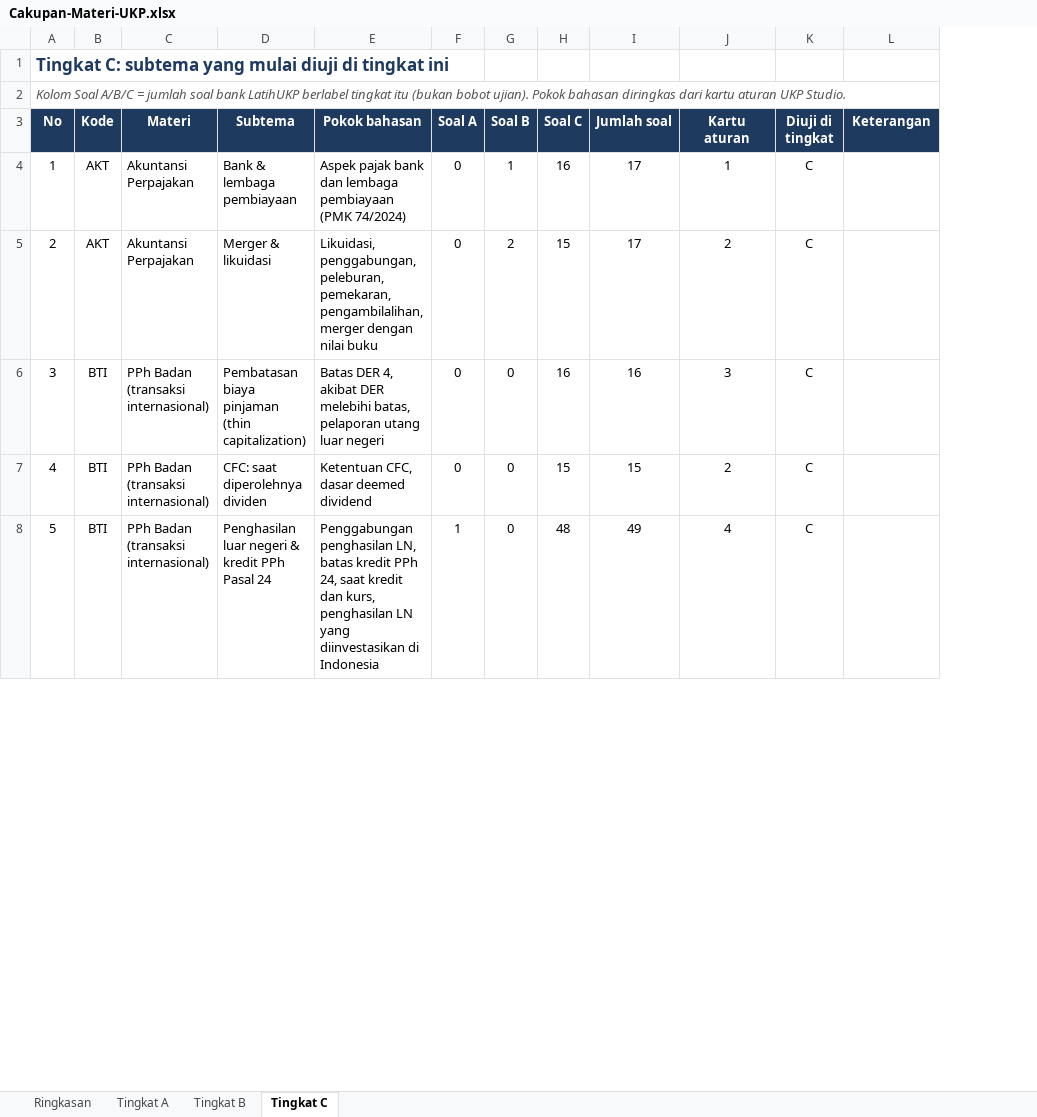
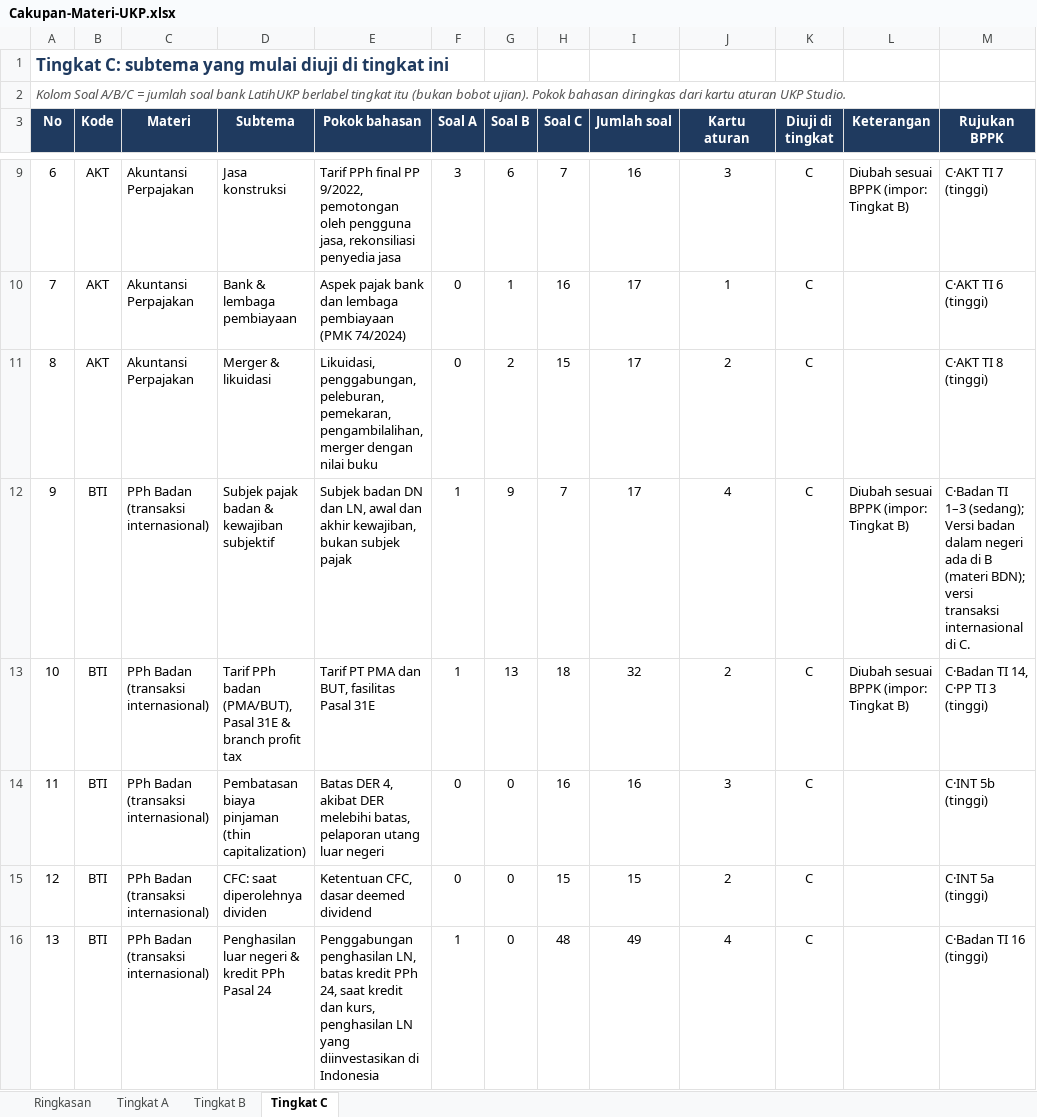
Before and after one commit to markzakram/UKP-Generator, an Excel workbook: docs/Cakupan-Materi-UKP.xlsx, sheet Tingkat C, drawn as a sheet; only a part is shown, gaps mark what is left out; values as stored, in another font and other column widths than the file's, no borders; addresses are those after the commit; the diff covers the shown part only; the diff names each change by its address in the sheet, - before the commit and + after, or states it on an @@ line.

Commit message:
Terapkan rekomendasi R1–R12 dengan QC per rekomendasi
- R3: pengesahan tingkat terhadap dokumen BPPK (data/bppk-cakupan.json, 9 override)
- R1: telaah per slide dan lembar telaah .xlsx; R2: lapisan tulis ulang (data/ukp-tulis.json), Bea Meterai selesai
- R12: cadangan lengkap (paket, deck, sesi uji) dengan aturan gabung
- R6: perakit mengisi kesulitan terdekat bila stok habis, dicatat sebagai pergeseran
- R4: 4 model baru (pengkreditan PM, rekonsiliasi fiskal, pajak tangguhan, denda keberatan) dan parameter sanksi.keberatan
- R5: 46 soal orisinal baru (56 di 10 materi); sumber "baru" mengikuti sebaran materi bank dan memakai orisinal lebih dulu;
  batas per materi dari jumlah batas per kesulitan; importir mengabaikan notasi jurnal (D)/(K) untuk posisi tetap
- R7: silabus per tingkat .xlsx (tab Materi, CLI --silabus, job buatsilabus)
- R8: Buat latihan dari deck dan saran remedial di Uji peserta (lib/remedial.ts)
- R9: handout peserta tanpa catatan pembicara dan PDF lewat PowerPoint (--handout, --pdf)
- R11: CI GitHub (typecheck, 5 pemeriksa, build); R10: catatan akses dan keamanan di README

QC akhir: 554 cek lulus, build, npm audit 0, render 138 deck 0 meluap.

```diff
--- a/docs/Cakupan-Materi-UKP.xlsx (sheet Tingkat C)
+++ b/docs/Cakupan-Materi-UKP.xlsx (sheet Tingkat C)
+column M (Rujukan BPPK), rows 10-11: C·AKT TI 6 (tinggi) | C·AKT TI 8 (tinggi); rows 14-16: C·INT 5b (tinggi) | C·INT 5a (tinggi) | C·Badan TI 16 (tinggi)
+row 9: 6 | AKT | Akuntansi Perpajakan | Jasa konstruksi | Tarif PPh final PP 9/2022, pemotongan oleh pengguna jasa, rekonsiliasi penyedia jasa | 3 | 6 | 7 | 16 | 3 | C | Diubah sesuai BPPK (impor: Tingkat B) | C·AKT TI 7 (tinggi)
@@ column A (No) renumbered between rows 10 and 24 @@
+row 12: 9 | BTI | PPh Badan (transaksi internasional) | Subjek pajak badan & kewajiban subjektif | Subjek badan DN dan LN, awal dan akhir kewajiban, bukan subjek pajak | 1 | 9 | 7 | 17 | 4 | C | Diubah sesuai BPPK (impor: Tingkat B) | C·Badan TI 1–3 (sedang); Versi badan dalam negeri ada di B (materi BDN); versi transaksi internasional di C.
+row 13: 10 | BTI | PPh Badan (transaksi internasional) | Tarif PPh badan (PMA/BUT), Pasal 31E & branch profit tax | Tarif PT PMA dan BUT, fasilitas Pasal 31E | 1 | 13 | 18 | 32 | 2 | C | Diubah sesuai BPPK (impor: Tingkat B) | C·Badan TI 14, C·PP TI 3 (tinggi)
```
Also changed, not shown: 6 added rows and 1 removed row elsewhere in this sheet, sheet Tingkat B, sheet Tingkat A, sheet Ringkasan, formulas that keep their value, 58 other files.
